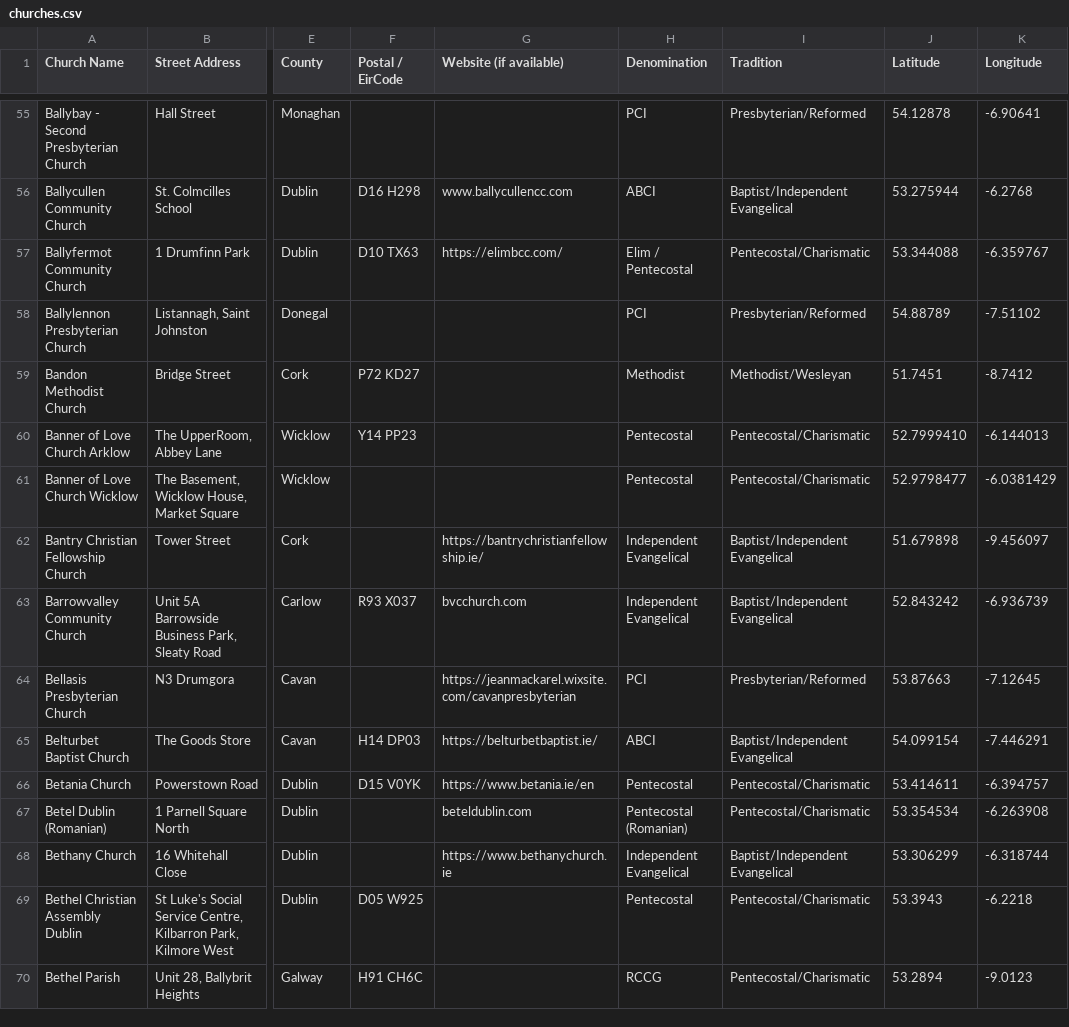
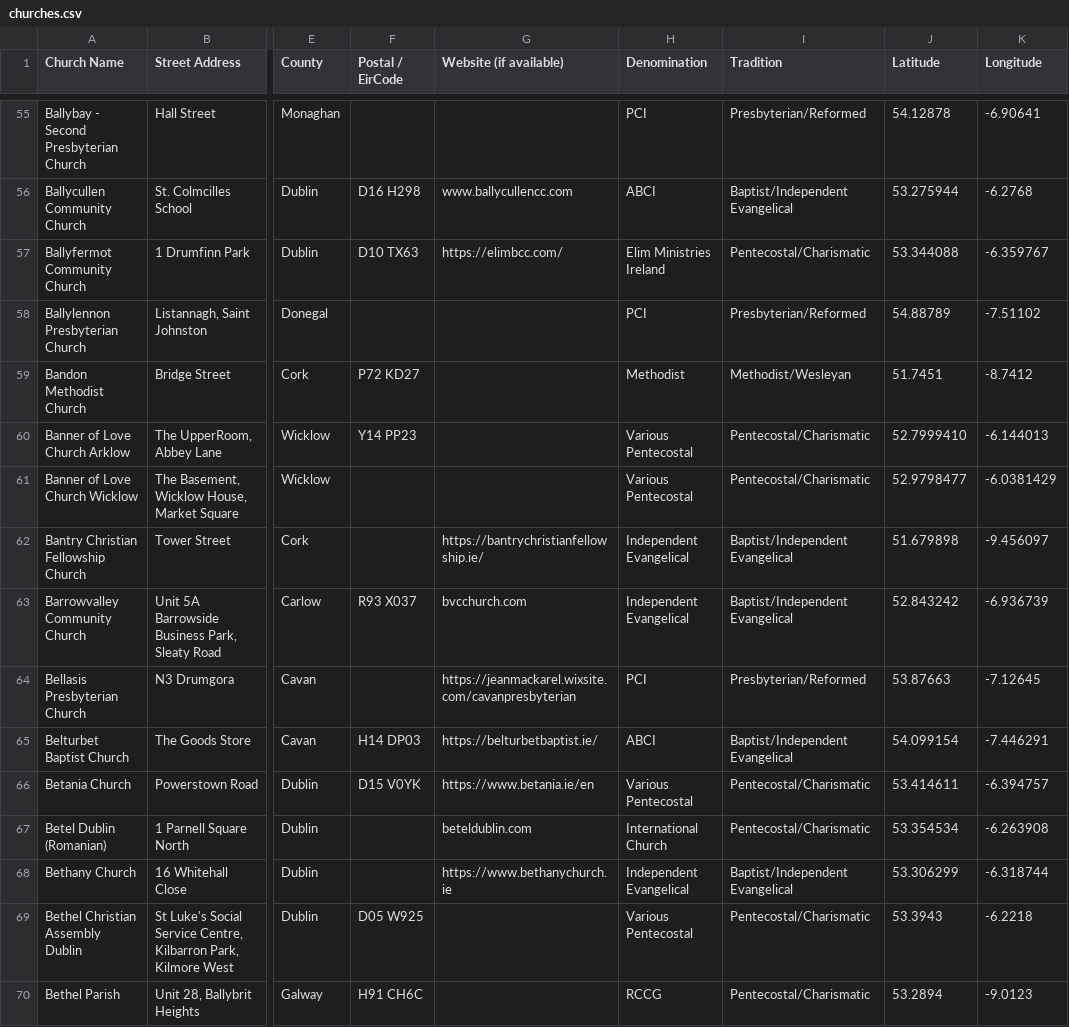
Before and after one commit to GluntaIreland/gluntamap, a CSV file: churches.csv, drawn as a sheet; only a part is shown, gaps mark what is left out; the diff covers the shown part only; the diff names each change by its address in the sheet, - before the commit and + after, or states it on an @@ line.

Commit message:
Update churches.csv

```diff
--- a/churches.csv
+++ b/churches.csv
-H57 (Denomination): Elim / Pentecostal
+H57 (Denomination): Elim Ministries Ireland
-H60:H61 (Denomination): Pentecostal
+H60:H61 (Denomination): Various Pentecostal
-H66 (Denomination): Pentecostal
+H66 (Denomination): Various Pentecostal
-H67 (Denomination): Pentecostal (Romanian)
+H67 (Denomination): International Church
-H69 (Denomination): Pentecostal
+H69 (Denomination): Various Pentecostal
```
Also changed, not shown: 133 edited cells elsewhere in this file.
